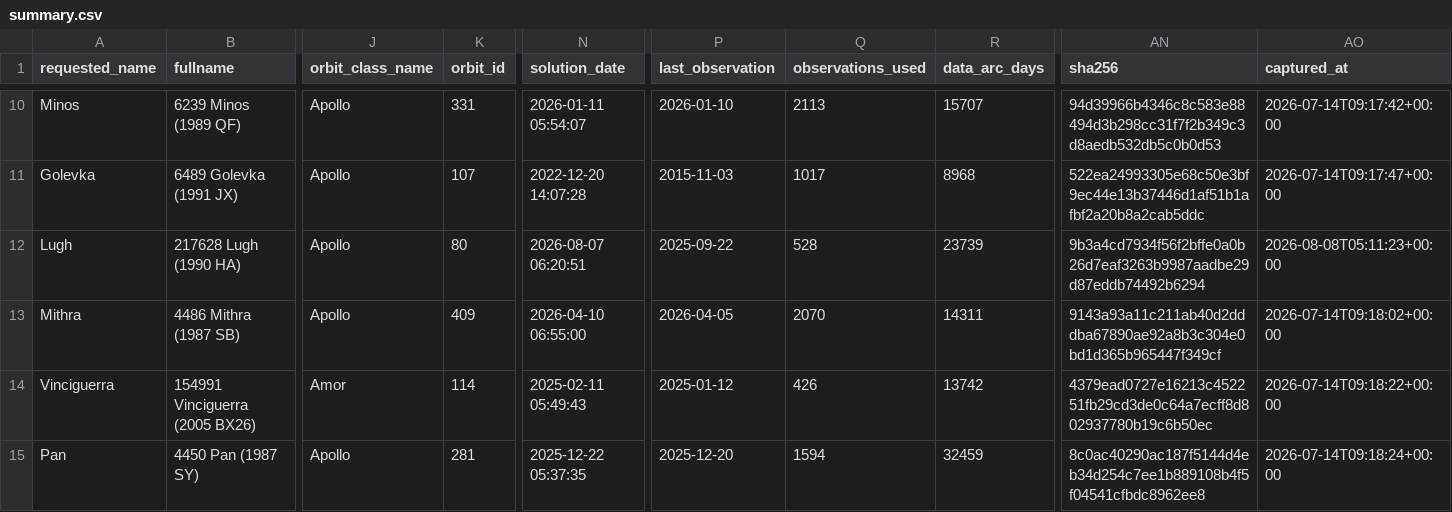
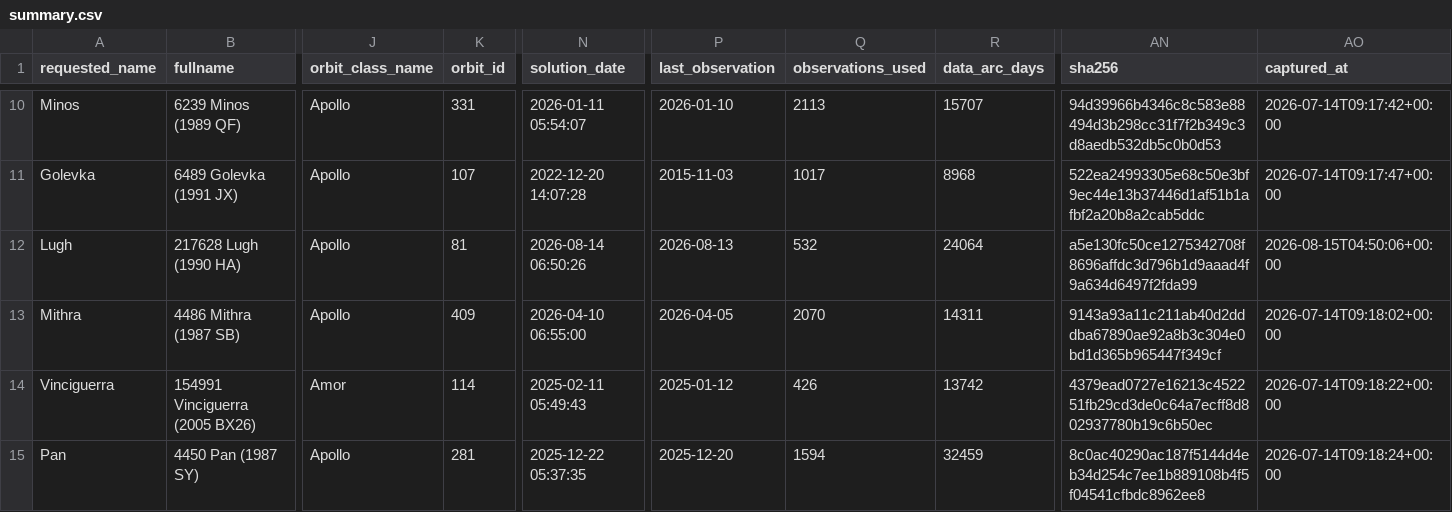
Before and after one commit to achillesromer-coder/Data, a CSV file: data/jpl/neighbours/sbdb/latest/summary.csv, drawn as a sheet; only a part is shown, gaps mark what is left out; the diff names each change by its address in the sheet, - before the commit and + after, or states it on an @@ line.

```diff
--- a/data/jpl/neighbours/sbdb/latest/summary.csv
+++ b/data/jpl/neighbours/sbdb/latest/summary.csv
-K12 (orbit_id): 80
+K12 (orbit_id): 81
-N12 (solution_date): 2026-08-07 06:20:51
+N12 (solution_date): 2026-08-14 06:50:26
-P12 (last_observation): 2025-09-22
+P12 (last_observation): 2026-08-13
-Q12 (observations_used): 528
+Q12 (observations_used): 532
-R12 (data_arc_days): 23739
+R12 (data_arc_days): 24064
-AN12 (sha256): 9b3a4cd7934f56f2bffe0a0b26d7eaf3263b9987aadbe29d87eddb74492b6294
+AN12 (sha256): a5e130fc50ce1275342708f8696affdc3d796b1d9aaad4f9a634d6497f2fda99
-AO12 (captured_at): 2026-08-08T05:11:23+00:00
+AO12 (captured_at): 2026-08-15T04:50:06+00:00
```
Also changed, not shown: data/jpl/horizons/latest/summary.csv, data/jpl/neighbours/horizons/latest/summary.csv, 33 other files.
